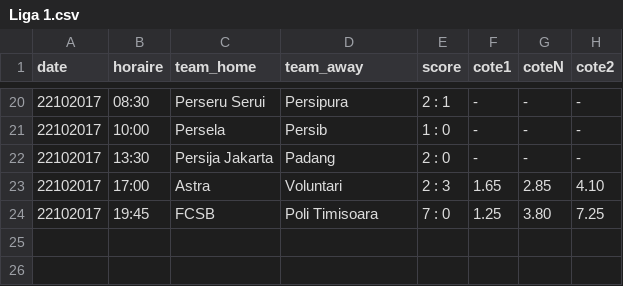
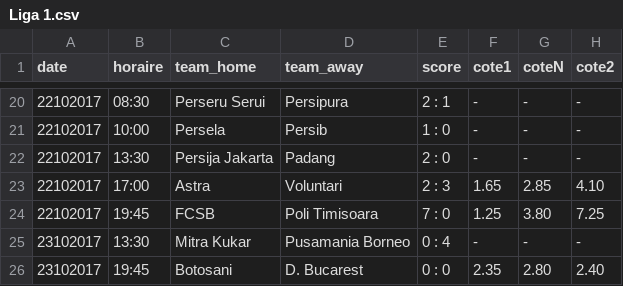
Before and after one commit to srivollet/betapp, a CSV file: data/Liga 1.csv, drawn as a sheet; only a part is shown, gaps mark what is left out.

```diff
--- a/data/Liga 1.csv
+++ b/data/Liga 1.csv
@@ -24 +24,3 @@ date,horaire,team_home,team_away,score,cote1,coteN,cote2
 22102017,19:45,FCSB,Poli Timisoara ,7 : 0,1.25,3.80,7.25
+23102017,13:30,Mitra Kukar ,Pusamania Borneo ,0 : 4,-,-,-
+23102017,19:45,Botosani ,D. Bucarest ,0 : 0,2.35,2.80,2.40
```
Also changed, not shown: data/Allsvenskan.csv, data/Erovnuli Liga.csv, 48 other files.
